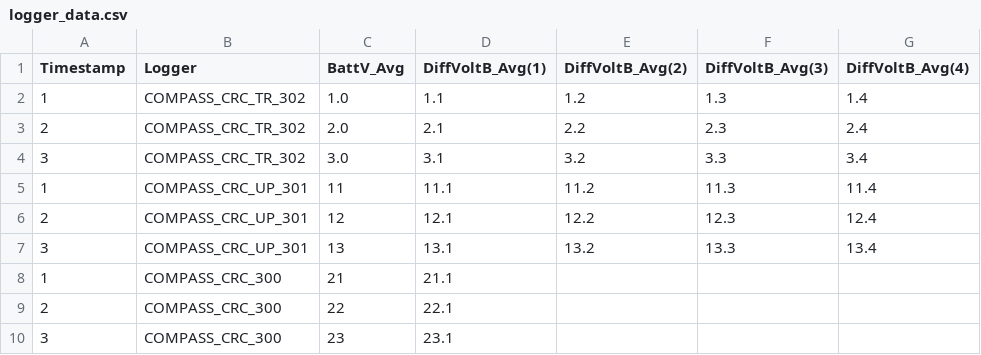
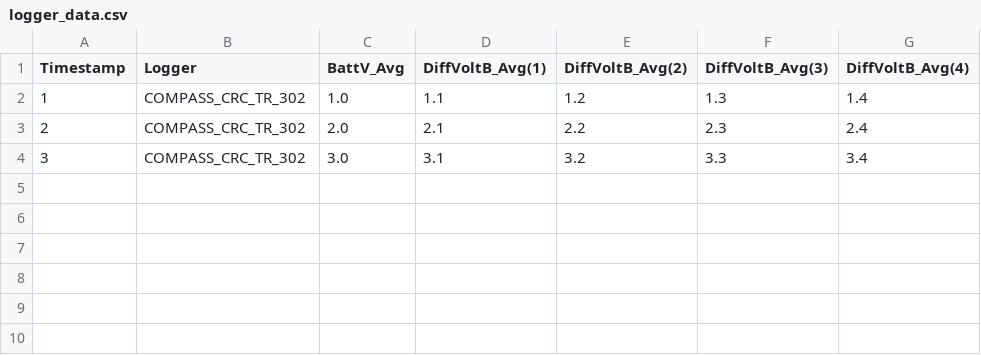
Before and after one commit to COMPASS-DOE/compasstools, a CSV file: misc/schema_test/logger_data.csv, drawn as a sheet.

```diff
--- a/misc/schema_test/logger_data.csv
+++ b/misc/schema_test/logger_data.csv
@@ -4,7 +4 @@ Timestamp,Logger,BattV_Avg,DiffVoltB_Avg(1),DiffVoltB_Avg(2),DiffVoltB_Avg(3),Di
 3,COMPASS_CRC_TR_302,3.0,3.1,3.2,3.3,3.4
-1,COMPASS_CRC_UP_301,11,11.1,11.2,11.3,11.4
-2,COMPASS_CRC_UP_301,12,12.1,12.2,12.3,12.4
-3,COMPASS_CRC_UP_301,13,13.1,13.2,13.3,13.4
-1,COMPASS_CRC_300,21,21.1,,,
-2,COMPASS_CRC_300,22,22.1,,,
-3,COMPASS_CRC_300,23,23.1,,,
```
Also changed, not shown: misc/schema_test/design_table.csv, 3 other files.
